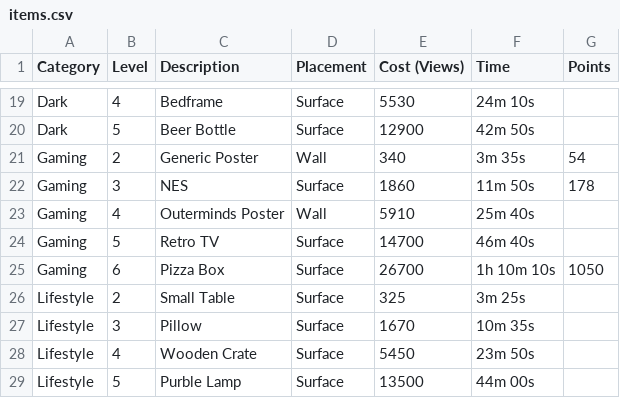
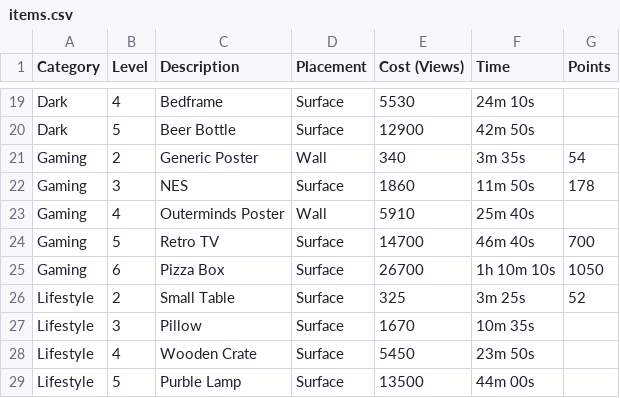
Before and after one commit to cncplyr/datasets-games, a CSV file: android/pewdiepie's-tuber-simulator/items.csv, drawn as a sheet; only a part is shown, gaps mark what is left out.

```diff
--- a/android/pewdiepie's-tuber-simulator/items.csv
+++ b/android/pewdiepie's-tuber-simulator/items.csv
@@ -23,5 +23,5 @@ Gaming,3,NES,Surface,1860,11m 50s,178
 Gaming,4,Outerminds Poster,Wall,5910,25m 40s,
-Gaming,5,Retro TV,Surface,14700,46m 40s,
+Gaming,5,Retro TV,Surface,14700,46m 40s,700
 Gaming,6,Pizza Box,Surface,26700,1h 10m 10s,1050
-Lifestyle,2,Small Table,Surface,325,3m 25s,
+Lifestyle,2,Small Table,Surface,325,3m 25s,52
 Lifestyle,3,Pillow,Surface,1670,10m 35s,
```
Also changed, not shown: 2 other files.
